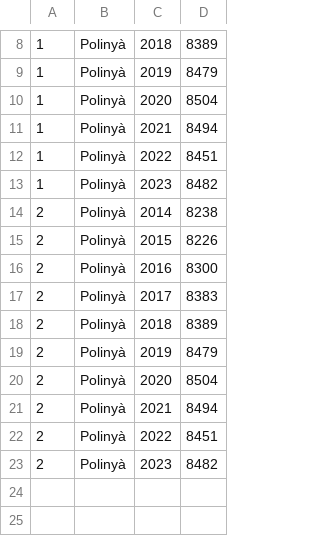
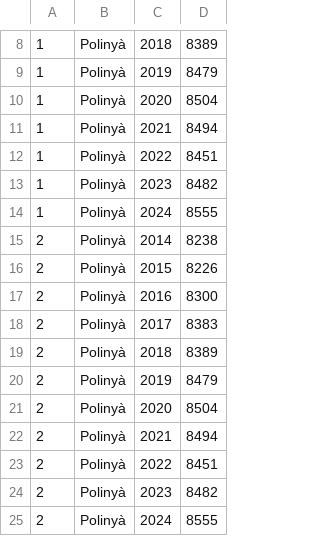
Before and after one commit to civio/presupuesto-polinya, a CSV file: data/poblacion.csv, drawn as a sheet; only a part is shown, gaps mark what is left out; the diff names each change by its address in the sheet, - before the commit and + after, or states it on an @@ line.

```diff
--- a/data/poblacion.csv
+++ b/data/poblacion.csv
+row 14: 1 | Polinyà | 2024 | 8555
+row 25: 2 | Polinyà | 2024 | 8555
```
Also changed, not shown: data/inflacion.csv.
